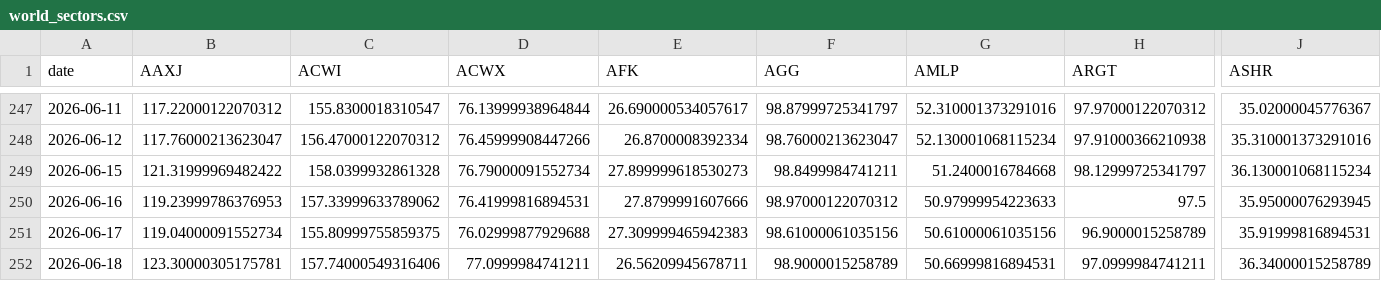
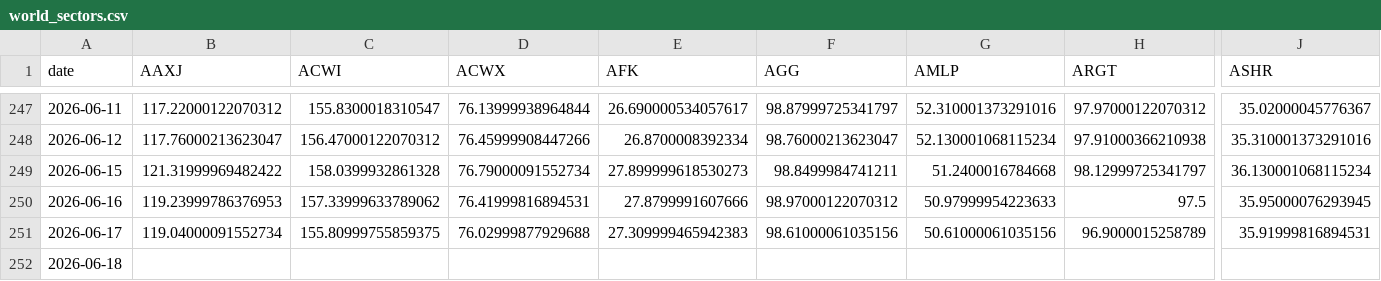
Before and after one commit to BamHIHedgeFundCEO/bamhi-web-reflex, a CSV file: data/world_sectors.csv, drawn as a sheet; only a part is shown, gaps mark what is left out; the diff covers the shown part only; the diff names each change by its address in the sheet, - before the commit and + after, or states it on an @@ line.

```diff
--- a/data/world_sectors.csv
+++ b/data/world_sectors.csv
-B252 (AAXJ): 123.30000305175781
+B252 (AAXJ): (empty)
-C252 (ACWI): 157.74000549316406
+C252 (ACWI): (empty)
-D252 (ACWX): 77.0999984741211
+D252 (ACWX): (empty)
-E252 (AFK): 26.56209945678711
+E252 (AFK): (empty)
-F252 (AGG): 98.9000015258789
+F252 (AGG): (empty)
-G252 (AMLP): 50.66999816894531
+G252 (AMLP): (empty)
-H252 (ARGT): 97.0999984741211
+H252 (ARGT): (empty)
-J252 (ASHR): 36.34000015258789
+J252 (ASHR): (empty)
```
Also changed, not shown: 61 edited cells elsewhere in this file, data/breadth.csv, 1 other file.
